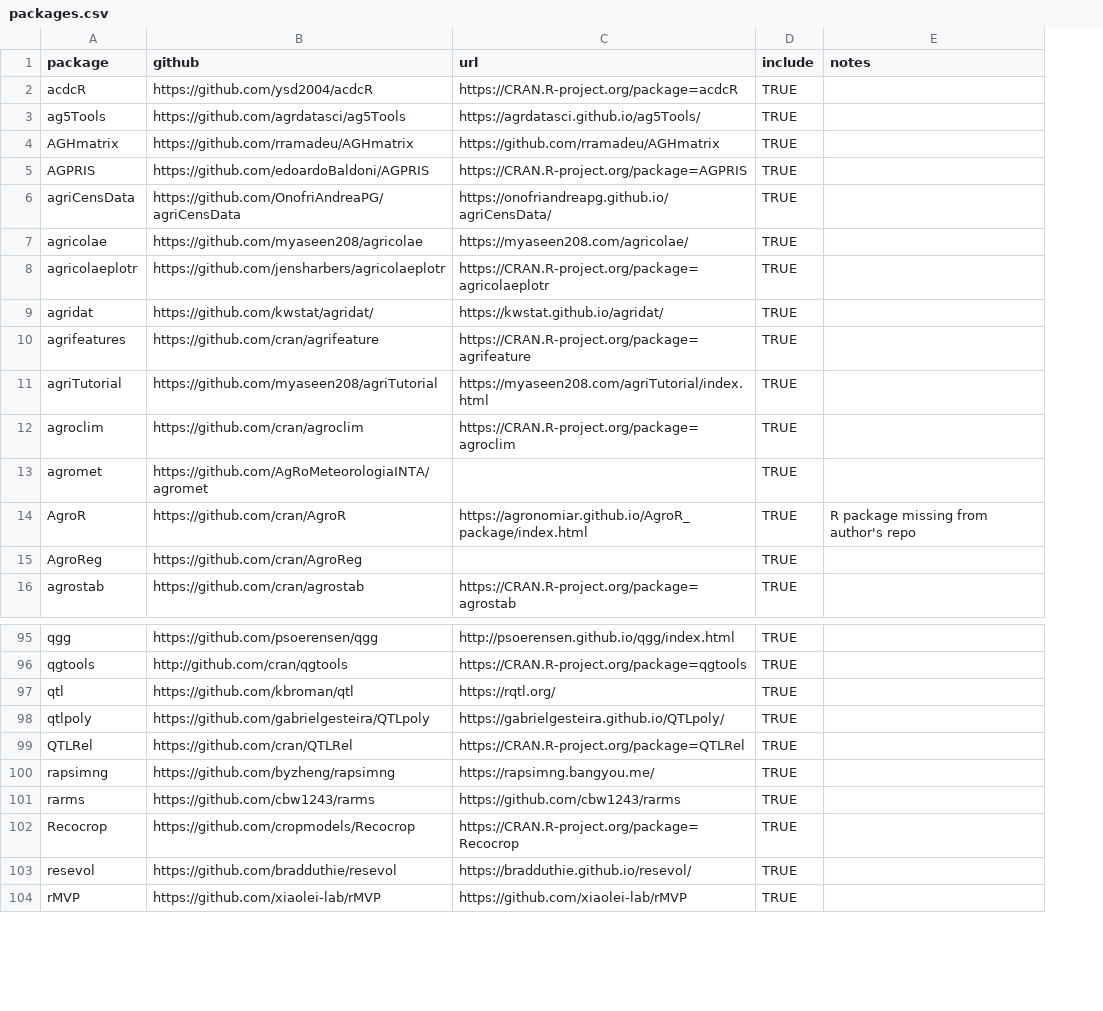
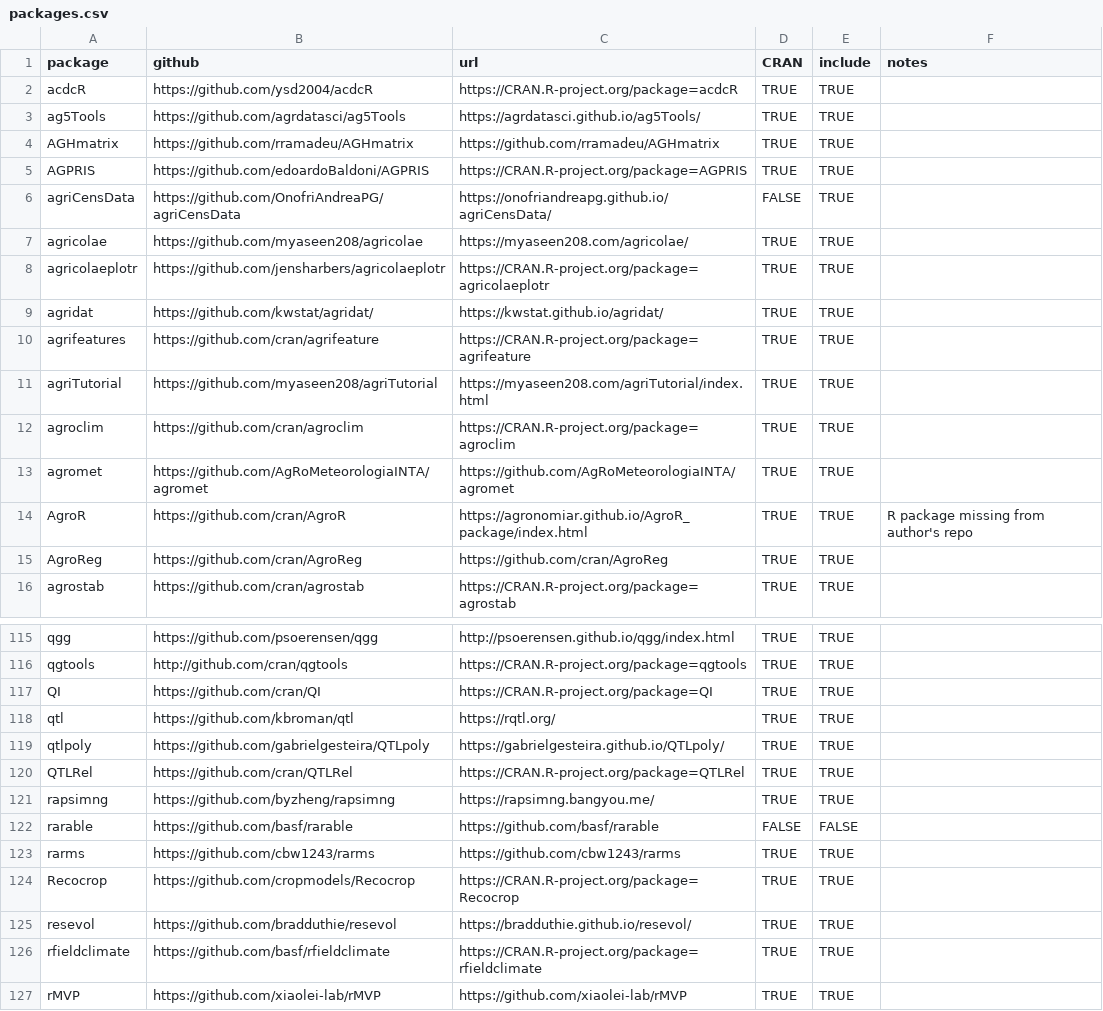
Before and after one commit to IdahoAgStats/universe, a CSV file: packages.csv, drawn as a sheet; only a part is shown, gaps mark what is left out; the diff covers the shown part only; the diff names each change by its address in the sheet, - before the commit and + after, or states it on an @@ line.

Commit message:
updated packages, github only prioritised

```diff
--- a/packages.csv
+++ b/packages.csv
+column D (CRAN), rows 2-16: TRUE | TRUE | TRUE | TRUE | FALSE | TRUE | TRUE | TRUE | TRUE | TRUE | TRUE | TRUE | TRUE | TRUE | TRUE; rows 115-116: TRUE | TRUE; rows 118-121: all TRUE; rows 123-125: all TRUE; row 127: TRUE
-C13 (url): (empty)
+C13 (url): https://github.com/AgRoMeteorologiaINTA/agromet
-C15 (url): (empty)
+C15 (url): https://github.com/cran/AgroReg
@@ row 150 moved to row 117: QI @@
+row 122: rarable | https://github.com/basf/rarable | https://github.com/basf/rarable | FALSE | FALSE
+row 126: rfieldclimate | https://github.com/basf/rfieldclimate | https://CRAN.R-project.org/package=rfieldclimate | TRUE | TRUE
```
Also changed, not shown: 9 added rows, 9 removed rows, 26 moved rows and 9 edited cells elsewhere in this file, 3 other files.
